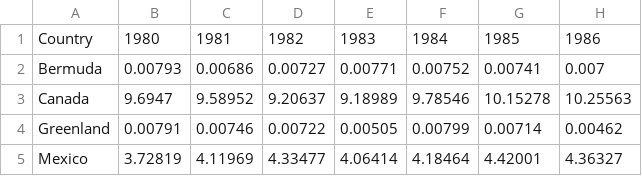
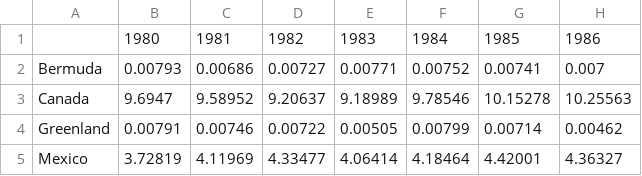
Before and after one commit to alanpropp/cj-final-project, a CSV file: Data/totalprimaryenergyconsumption.csv, drawn as a sheet; only a part is shown; the diff names each change by its address in the sheet, - before the commit and + after, or states it on an @@ line.

```diff
--- a/Data/totalprimaryenergyconsumption.csv
+++ b/Data/totalprimaryenergyconsumption.csv
-A1: Country
+A1: (empty)
```
Also changed, not shown: 6 other files.
